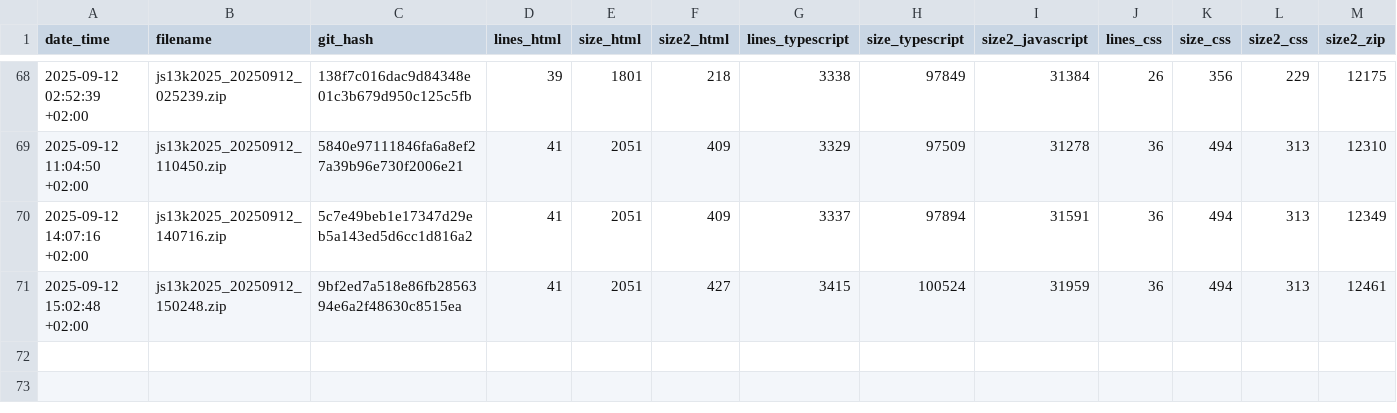
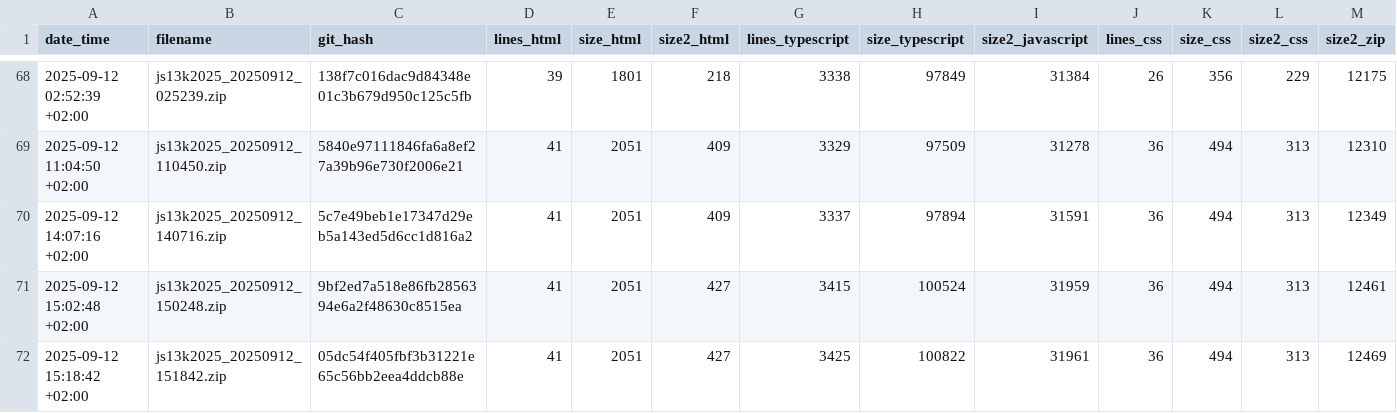
Before and after one commit to gheja/js13k2025, a CSV file: build_stats.csv, drawn as a sheet; only a part is shown, gaps mark what is left out; rows hold the shown columns only; the diff names each change by its address in the sheet, - before the commit and + after, or states it on an @@ line.

Commit message:
Updated build stats

```diff
--- a/build_stats.csv
+++ b/build_stats.csv
+row 72: 2025-09-12 15:18:42 +02:00 | js13k2025_20250912_151842.zip | 05dc54f405fbf3b31221e65c56bb2eea4ddcb88e | 41 | 2051 | 427 | 3425 | 100822 | 31961 | 36 | 494 | 313 | 12469
```
